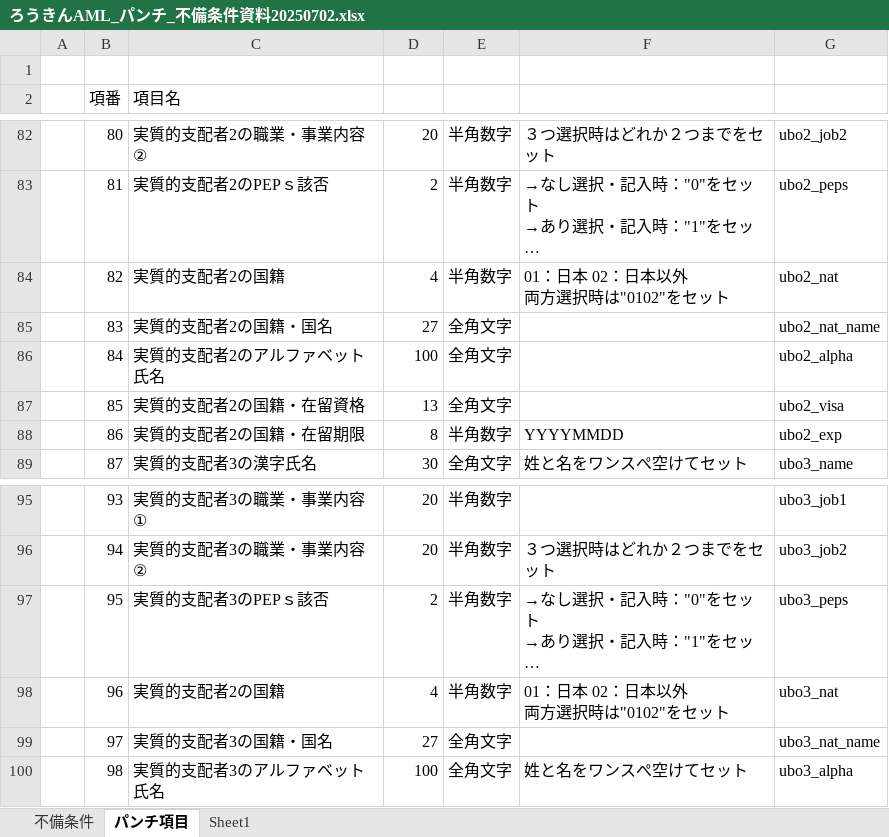
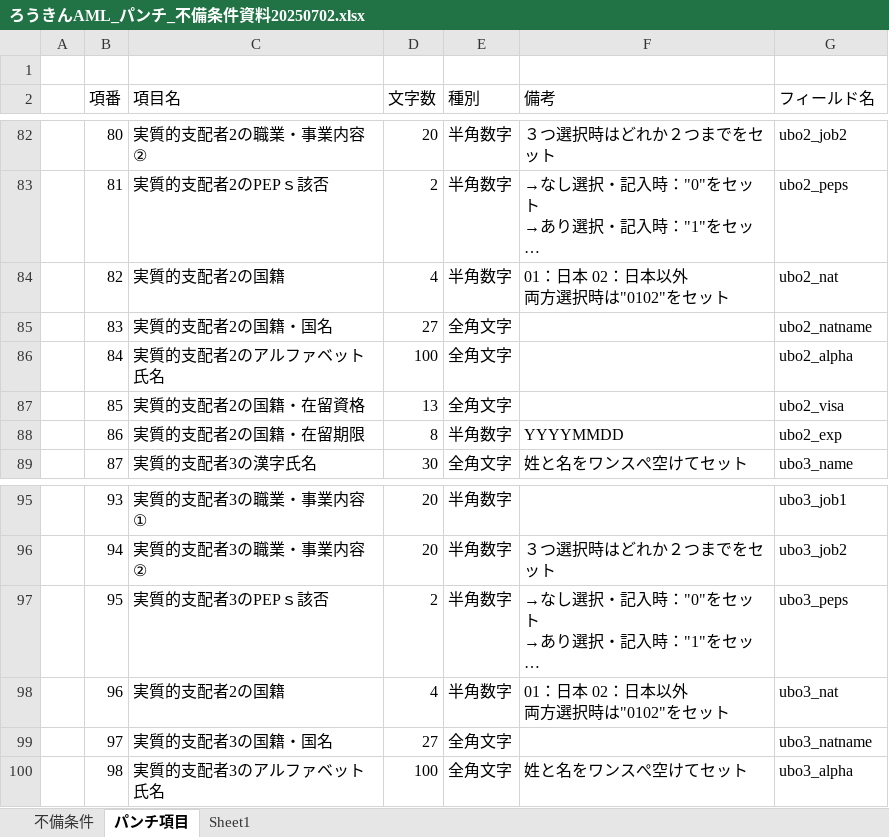
Before and after one commit to kp-14942-kouno/Roukin_AML, an Excel workbook: Documents/ろうきんAML_パンチ_不備条件資料20250702.xlsx, sheet パンチ項目, drawn as a sheet; only a part is shown, gaps mark what is left out; long unchanged cells end in …; values as stored, in another font and other column widths than the file's, no cell formats; conditional formats not drawn; the diff covers the shown part only; the diff names each change by its address in the sheet, - before the commit and + after, or states it on an @@ line.

```diff
--- a/Documents/ろうきんAML_パンチ_不備条件資料20250702.xlsx (sheet パンチ項目)
+++ b/Documents/ろうきんAML_パンチ_不備条件資料20250702.xlsx (sheet パンチ項目)
-D2: (empty)
+D2: 文字数
-E2: (empty)
+E2: 種別
-F2: (empty)
+F2: 備考
-G2: (empty)
+G2: フィールド名
-G85 (フィールド名): ubo2_nat_name
+G85 (フィールド名): ubo2_natname
-G99 (フィールド名): ubo3_nat_name
+G99 (フィールド名): ubo3_natname
```
Also changed, not shown: 15 edited cells elsewhere in this sheet, cell formats, 50 other files.
